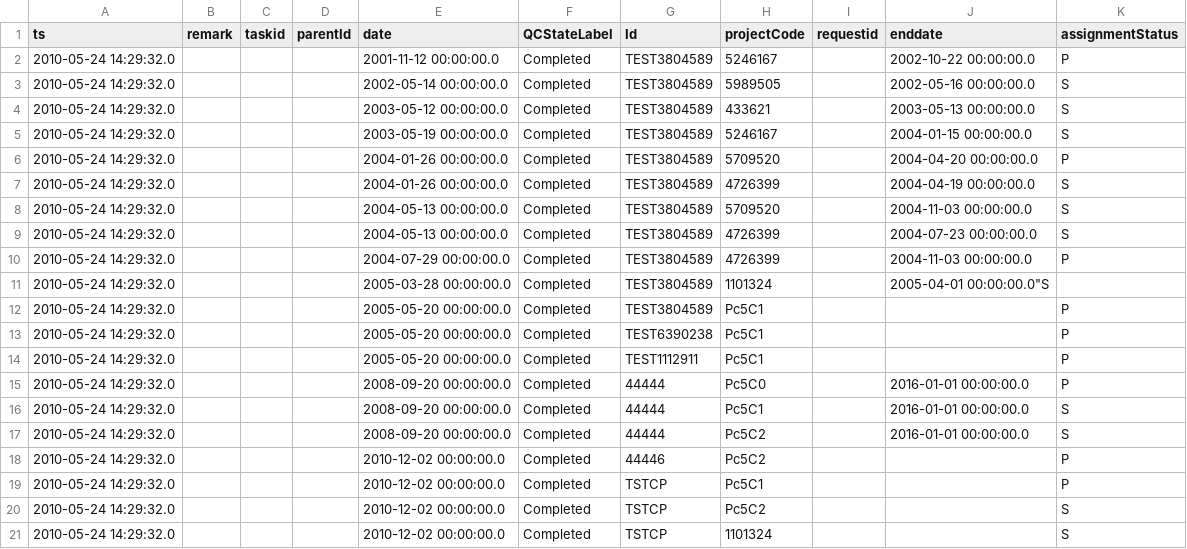
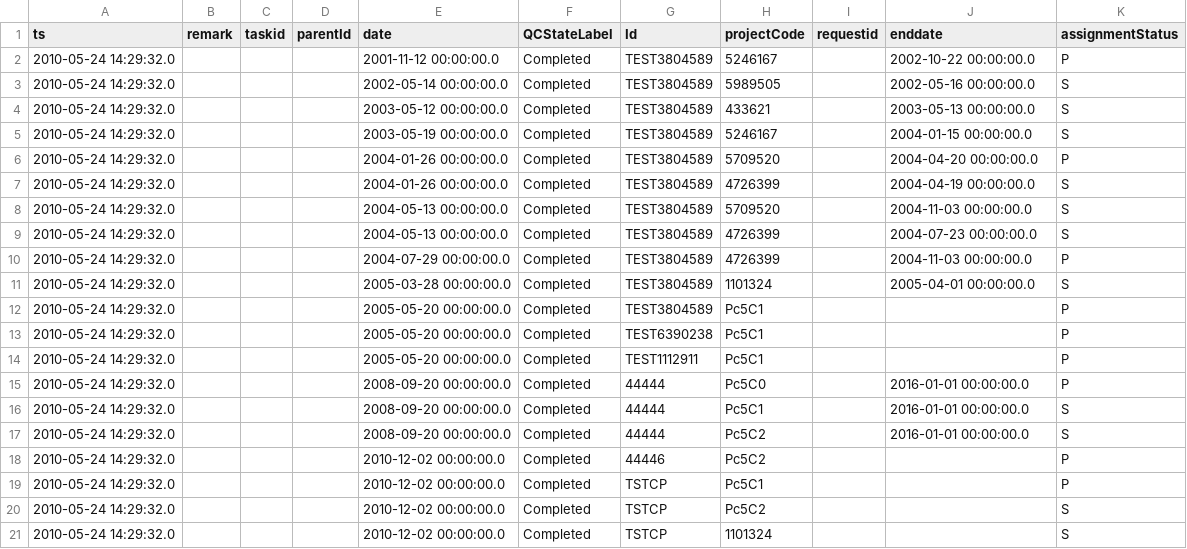
Before and after one commit to LabKey/cnprcEHRModules, a TSV file: cnprc_ehr/resources/referenceStudy/datasets/dataset1002.tsv, drawn as a sheet.

```diff
--- a/cnprc_ehr/resources/referenceStudy/datasets/dataset1002.tsv
+++ b/cnprc_ehr/resources/referenceStudy/datasets/dataset1002.tsv
@@ -10,3 +10,3 @@
 "2010-05-24 14:29:32.0"	""	""	""	"2004-07-29 00:00:00.0"	"Completed"	"TEST3804589"	"4726399"	""	"2004-11-03 00:00:00.0"	"P"
-"2010-05-24 14:29:32.0"	""	""	""	"2005-03-28 00:00:00.0"	"Completed"	"TEST3804589"	"1101324"	""	"2005-04-01 00:00:00.0""S"
+"2010-05-24 14:29:32.0"	""	""	""	"2005-03-28 00:00:00.0"	"Completed"	"TEST3804589"	"1101324"	""	"2005-04-01 00:00:00.0"	"S"
 "2010-05-24 14:29:32.0"	""	""	""	"2005-05-20 00:00:00.0"	"Completed"	"TEST3804589"	"Pc5C1"	""	""	"P"
```
Also changed, not shown: 1 other file.
